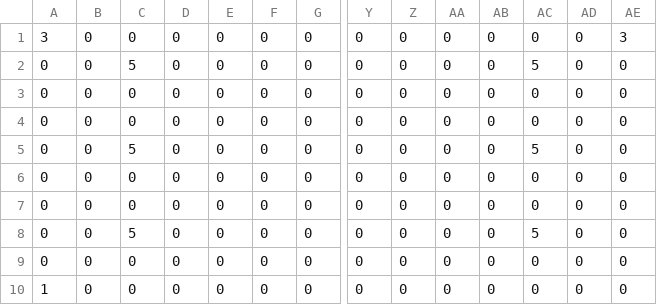
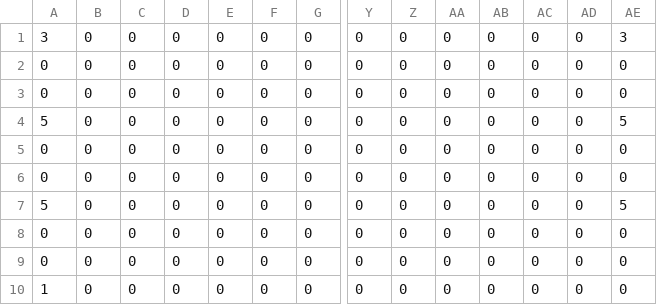
Before and after one commit to hanashiryuta/27TeamProject, a CSV file: 27TeamProject/Assets/Resources/1-1.csv, drawn as a sheet; only a part is shown, gaps mark what is left out; removed rows and columns are numbered as before the commit, all else as after; rows hold the shown columns only; the diff names each change by its address in the sheet, - before the commit and + after, or states it on an @@ line.

```diff
--- a/27TeamProject/Assets/Resources/1-1.csv
+++ b/27TeamProject/Assets/Resources/1-1.csv
-row 2: 0 | 0 | 5 | 0 | 0 | 0 | 0 | 0 | 0 | 0 | 0 | 5 | 0 | 0
+row 4: 5 | 0 | 0 | 0 | 0 | 0 | 0 | 0 | 0 | 0 | 0 | 0 | 0 | 5
-C5: 5
+C5: 0
-AC5: 5
+AC5: 0
-A7: 0
+A7: 5
-AE7: 0
+AE7: 5
-C8: 5
+C8: 0
-AC8: 5
+AC8: 0
```
Also changed, not shown: 12 other files.
